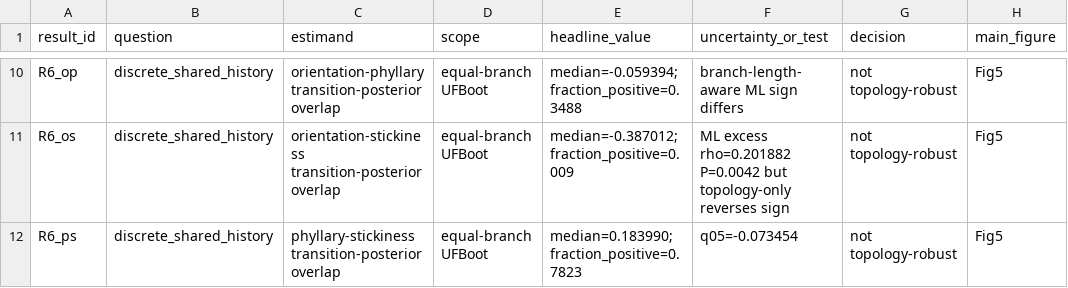
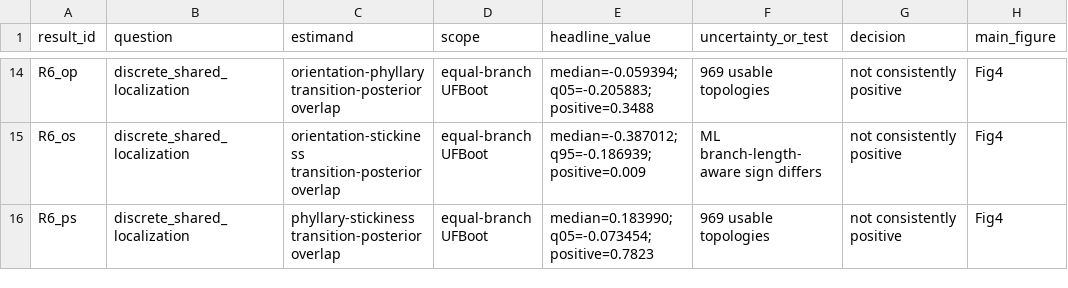
Before and after one commit to zuizui0223/EAzami, a CSV file: data/evidence/chapter2_jeb_main_result_table_v1.csv, drawn as a sheet; only a part is shown, gaps mark what is left out; addresses are those after the commit; the diff covers the shown part only; the diff names each change by its address in the sheet, - before the commit and + after, or states it on an @@ line.

```diff
--- a/data/evidence/chapter2_jeb_main_result_table_v1.csv
+++ b/data/evidence/chapter2_jeb_main_result_table_v1.csv
-B14:B16 (question): discrete_shared_history
+B14:B16 (question): discrete_shared_localization
-E14 (headline_value): median=-0.059394; fraction_positive=0.3488
+E14 (headline_value): median=-0.059394; q05=-0.205883; positive=0.3488
-F14 (uncertainty_or_test): branch-length-aware ML sign differs
+F14 (uncertainty_or_test): 969 usable topologies
-G14:G16 (decision): not topology-robust
+G14:G16 (decision): not consistently positive
-H14:H16 (main_figure): Fig5
+H14:H16 (main_figure): Fig4
-E15 (headline_value): median=-0.387012; fraction_positive=0.009
+E15 (headline_value): median=-0.387012; q95=-0.186939; positive=0.009
-F15 (uncertainty_or_test): ML excess rho=0.201882 P=0.0042 but topology-only reverses sign
+F15 (uncertainty_or_test): ML branch-length-aware sign differs
-E16 (headline_value): median=0.183990; fraction_positive=0.7823
+E16 (headline_value): median=0.183990; q05=-0.073454; positive=0.7823
-F16 (uncertainty_or_test): q05=-0.073454
+F16 (uncertainty_or_test): 969 usable topologies
```
Also changed, not shown: 8 added rows, 4 removed rows and 18 edited cells elsewhere in this file, data/evidence/chapter2_analysis_disposition_v1.csv, data/evidence/chapter2_claim_registry_v1.csv, 46 other files.
